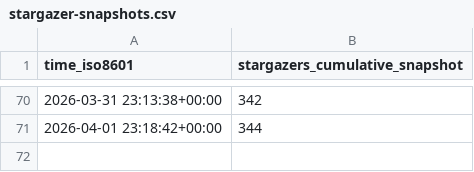
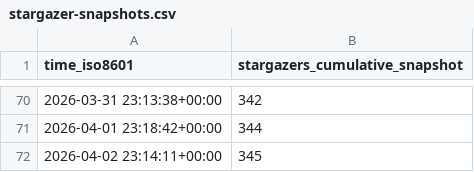
Before and after one commit to MFlowCode/stats, a CSV file: MFlowCode/MFC/ghrs-data/stargazer-snapshots.csv, drawn as a sheet; only a part is shown, gaps mark what is left out.

```diff
--- a/MFlowCode/MFC/ghrs-data/stargazer-snapshots.csv
+++ b/MFlowCode/MFC/ghrs-data/stargazer-snapshots.csv
@@ -71 +71,2 @@ time_iso8601,stargazers_cumulative_snapshot
 2026-04-01 23:18:42+00:00,344
+2026-04-02 23:14:11+00:00,345
```
Also changed, not shown: 3 other files.
